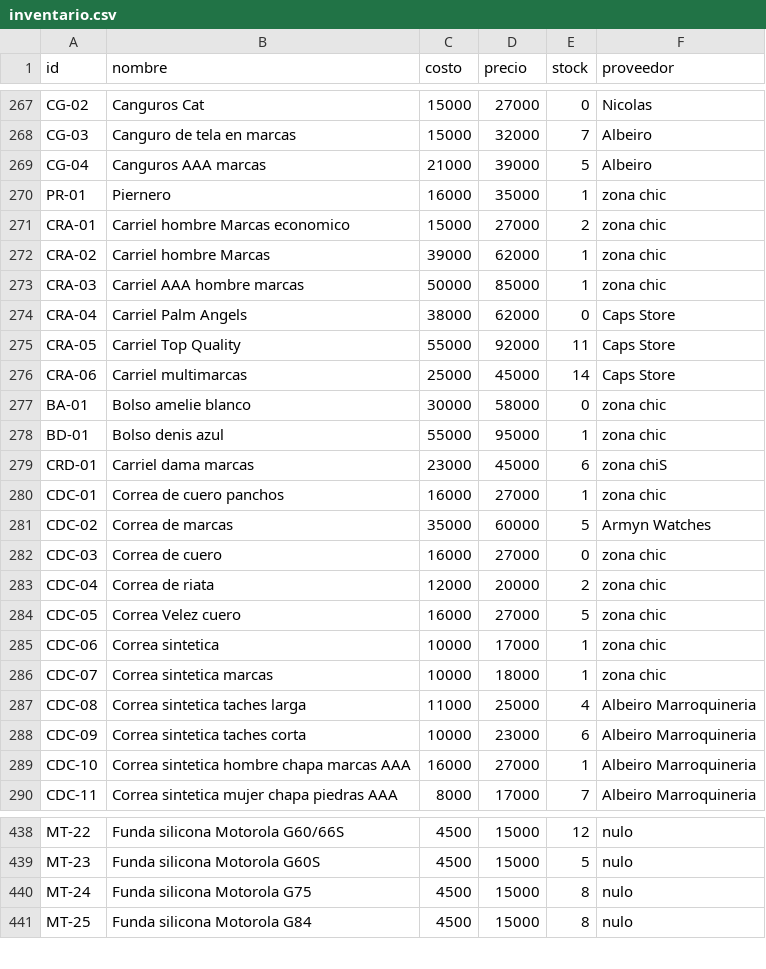
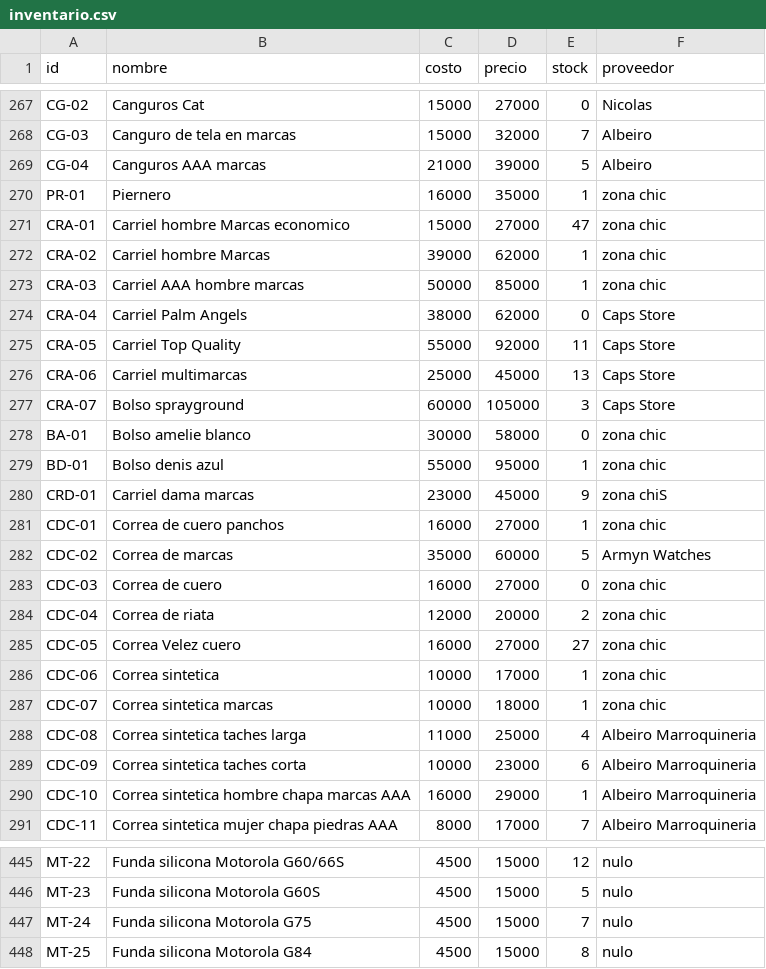
Before and after one commit to AnduellgDeveloper/TecnoImpacto-Sistema-Registros, a CSV file: data/inventario.csv, drawn as a sheet; only a part is shown, gaps mark what is left out; the diff covers the shown part only.

```diff
--- a/data/inventario.csv
+++ b/data/inventario.csv
@@ -270,3 +270,3 @@ CG-04,Canguros AAA marcas,21000,39000,5,Albeiro
 PR-01,Piernero,16000,35000,1,zona chic
-CRA-01,Carriel hombre Marcas economico,15000,27000,2,zona chic
+CRA-01,Carriel hombre Marcas economico,15000,27000,47,zona chic
 CRA-02,Carriel hombre Marcas,39000,62000,1,zona chic
@@ -275,6 +275,7 @@ CRA-04,Carriel Palm Angels,38000,62000,0,Caps Store
 CRA-05,Carriel Top Quality,55000,92000,11,Caps Store
-CRA-06,Carriel multimarcas,25000,45000,14,Caps Store
+CRA-06,Carriel multimarcas,25000,45000,13,Caps Store
+CRA-07,Bolso sprayground,60000,105000,3,Caps Store
 BA-01,Bolso amelie blanco,30000,58000,0,zona chic
 BD-01,Bolso denis azul,55000,95000,1,zona chic
-CRD-01,Carriel dama marcas,23000,45000,6,zona chiS
+CRD-01,Carriel dama marcas,23000,45000,9,zona chiS
 CDC-01,Correa de cuero panchos,16000,27000,1,zona chic
@@ -283,3 +284,3 @@ CDC-03,Correa de cuero,16000,27000,0,zona chic
 CDC-04,Correa de riata,12000,20000,2,zona chic
-CDC-05,Correa Velez cuero,16000,27000,5,zona chic
+CDC-05,Correa Velez cuero,16000,27000,27,zona chic
 CDC-06,Correa sintetica,10000,17000,1,zona chic
@@ -288,3 +289,3 @@ CDC-08,Correa sintetica taches larga,11000,25000,4,Albeiro Marroquineria
 CDC-09,Correa sintetica taches corta,10000,23000,6,Albeiro Marroquineria
-CDC-10,Correa sintetica hombre chapa marcas AAA,16000,27000,1,Albeiro Marroquineria
+CDC-10,Correa sintetica hombre chapa marcas AAA,16000,29000,1,Albeiro Marroquineria
 CDC-11,Correa sintetica mujer chapa piedras AAA,8000,17000,7,Albeiro Marroquineria
@@ -439,3 +446,3 @@ MT-22,Funda silicona Motorola G60/66S,4500,15000,12,nulo
 MT-23,Funda silicona Motorola G60S,4500,15000,5,nulo
-MT-24,Funda silicona Motorola G75,4500,15000,8,nulo
+MT-24,Funda silicona Motorola G75,4500,15000,7,nulo
 MT-25,Funda silicona Motorola G84,4500,15000,8,nulo
```
Also changed, not shown: 6 added rows and 10 edited cells elsewhere in this file, data/ventas.csv, 1 other file.
